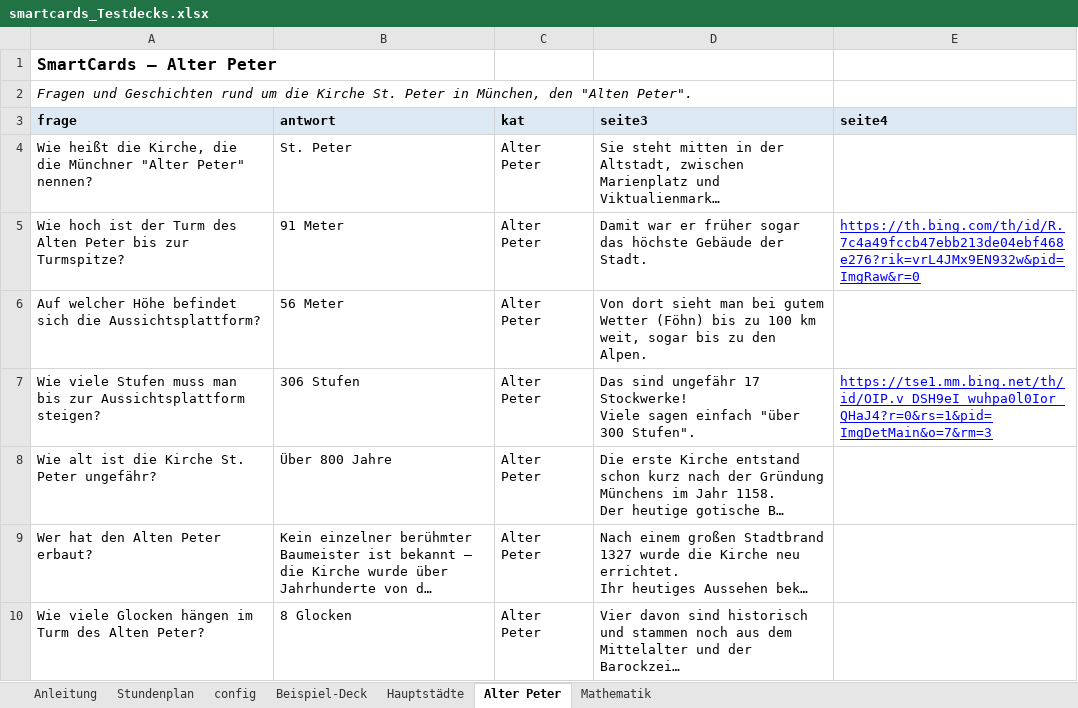
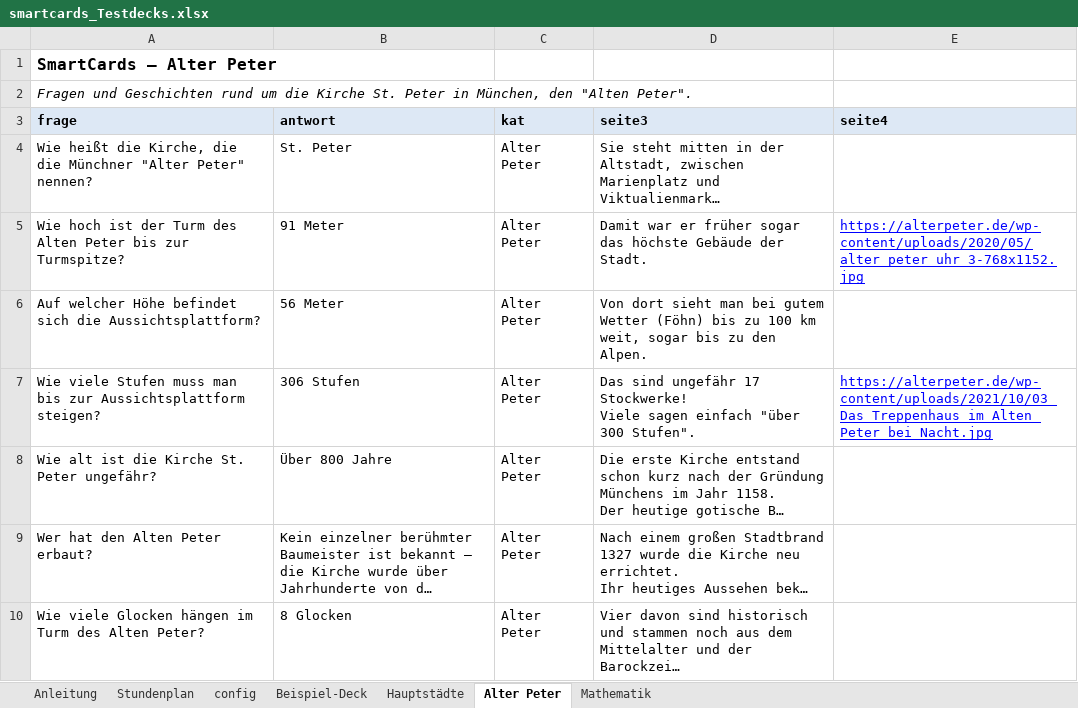
Before and after one commit to CB-OS1/SmartCards_test, an Excel workbook: smartcards_Testdecks.xlsx, sheet Alter Peter, drawn as a sheet; only a part is shown; long unchanged cells end in …; values as stored, in another font and other column widths than the file's, no borders; the diff names each change by its address in the sheet, - before the commit and + after, or states it on an @@ line.

Commit message:
Add files via upload

```diff
--- a/smartcards_Testdecks.xlsx (sheet Alter Peter)
+++ b/smartcards_Testdecks.xlsx (sheet Alter Peter)
-E5 (seite4): https://th.bing.com/th/id/R.7c4a49fccb47ebb213de04ebf468e276?rik=vrL4JMx9EN932w&pid=ImgRaw&r=0
+E5 (seite4): https://alterpeter.de/wp-content/uploads/2020/05/alter_peter_uhr_3-768x1152.jpg
-E7 (seite4): https://tse1.mm.bing.net/th/id/OIP.v_DSH9eI_wuhpa0l0Ior_QHaJ4?r=0&rs=1&pid=ImgDetMain&o=7&rm=3
+E7 (seite4): https://alterpeter.de/wp-content/uploads/2021/10/03_Das_Treppenhaus_im_Alten_Peter_bei_Nacht.jpg
```
Also changed, not shown: sheet Beispiel-Deck.
